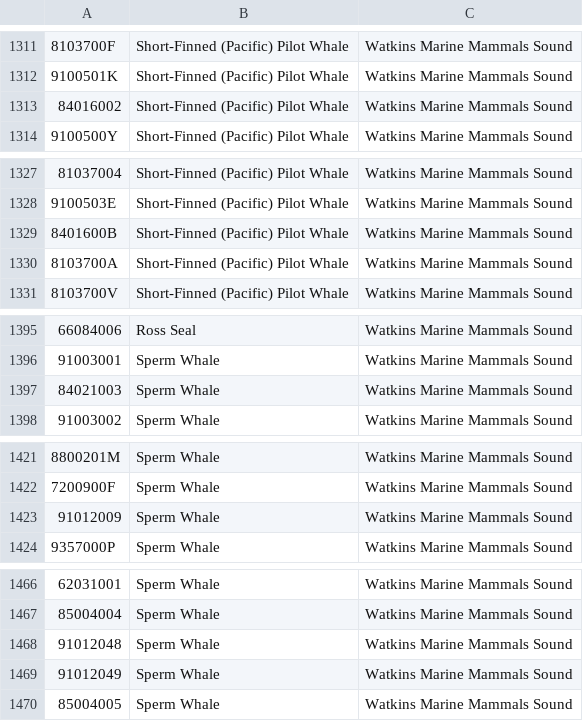
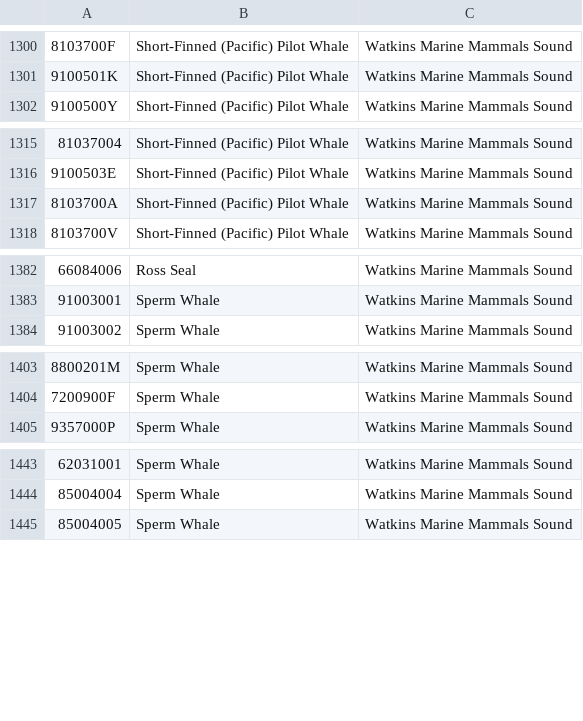
Before and after one commit to frenkmadda/UnderwaterSoundsClassification, a CSV file: Dataset/Non-Target/metadata-NonTarget.csv, drawn as a sheet; only a part is shown, gaps mark what is left out; the diff covers the shown part only; the diff names each change by its address in the sheet, - before the commit and + after, or states it on an @@ line.

```diff
--- a/Dataset/Non-Target/metadata-NonTarget.csv
+++ b/Dataset/Non-Target/metadata-NonTarget.csv
-row 1313: 84016002 | Short-Finned (Pacific) Pilot Whale | Watkins Marine Mammals Sound
-row 1329: 8401600B | Short-Finned (Pacific) Pilot Whale | Watkins Marine Mammals Sound
-row 1397: 84021003 | Sperm Whale | Watkins Marine Mammals Sound
-row 1423: 91012009 | Sperm Whale | Watkins Marine Mammals Sound
-row 1468: 91012048 | Sperm Whale | Watkins Marine Mammals Sound
-row 1469: 91012049 | Sperm Whale | Watkins Marine Mammals Sound
```
Also changed, not shown: 22 removed rows elsewhere in this file, 1 other file.
